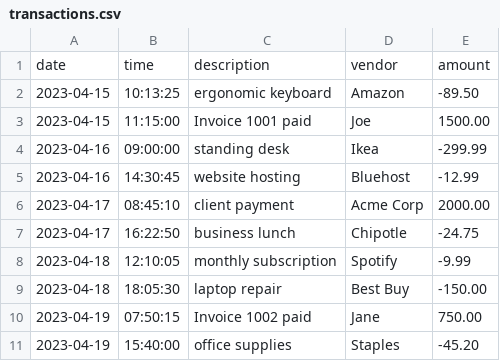
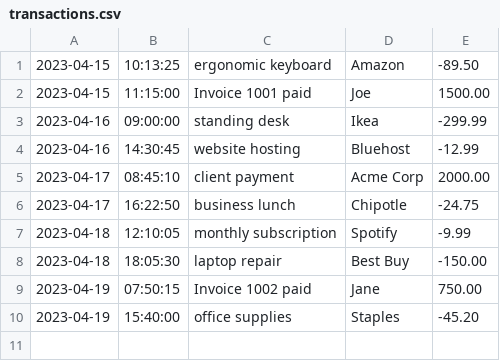
Before and after one commit to Year-Up-United-Pluralsight/accounting-ledger-application, a CSV file: src/main/resources/transactions.csv, drawn as a sheet.

```diff
--- a/src/main/resources/transactions.csv
+++ b/src/main/resources/transactions.csv
@@ -1,2 +1 @@
-date|time|description|vendor|amount
 2023-04-15|10:13:25|ergonomic keyboard|Amazon|-89.50
```
Also changed, not shown: 1 other file.
